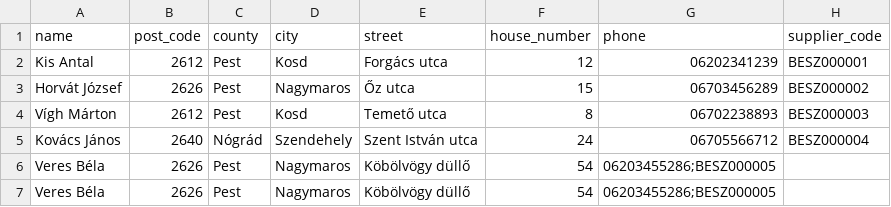
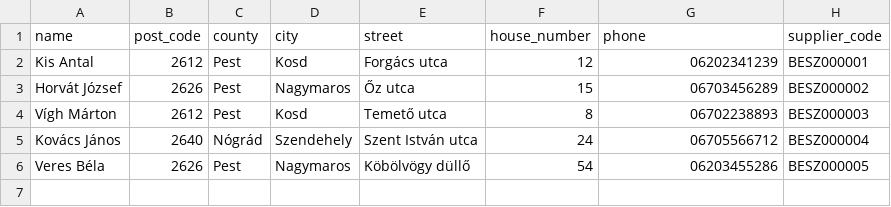
Before and after one commit to KendodiK/atvevo, a CSV file: Atvevo/db/besz.csv, drawn as a sheet.

Commit message:
Database needs refactoring, all tables to have their own class. now the database is filled with the dummy data form the csv, but it gets duplicated on every launch

```diff
--- a/Atvevo/db/besz.csv
+++ b/Atvevo/db/besz.csv
@@ -5,3 +5,2 @@ Vígh Márton,2612,Pest,Kosd,Temető utca,8,06702238893,BESZ000003
 Kovács János,2640,Nógrád,Szendehely,Szent István utca,24,06705566712,BESZ000004
-Veres Béla,2626,Pest,Nagymaros,Köbölvögy düllő,54,06203455286;BESZ000005
-Veres Béla,2626,Pest,Nagymaros,Köbölvögy düllő,54,06203455286;BESZ000005
+Veres Béla,2626,Pest,Nagymaros,Köbölvögy düllő,54,06203455286,BESZ000005
```
Also changed, not shown: 7 other files.
